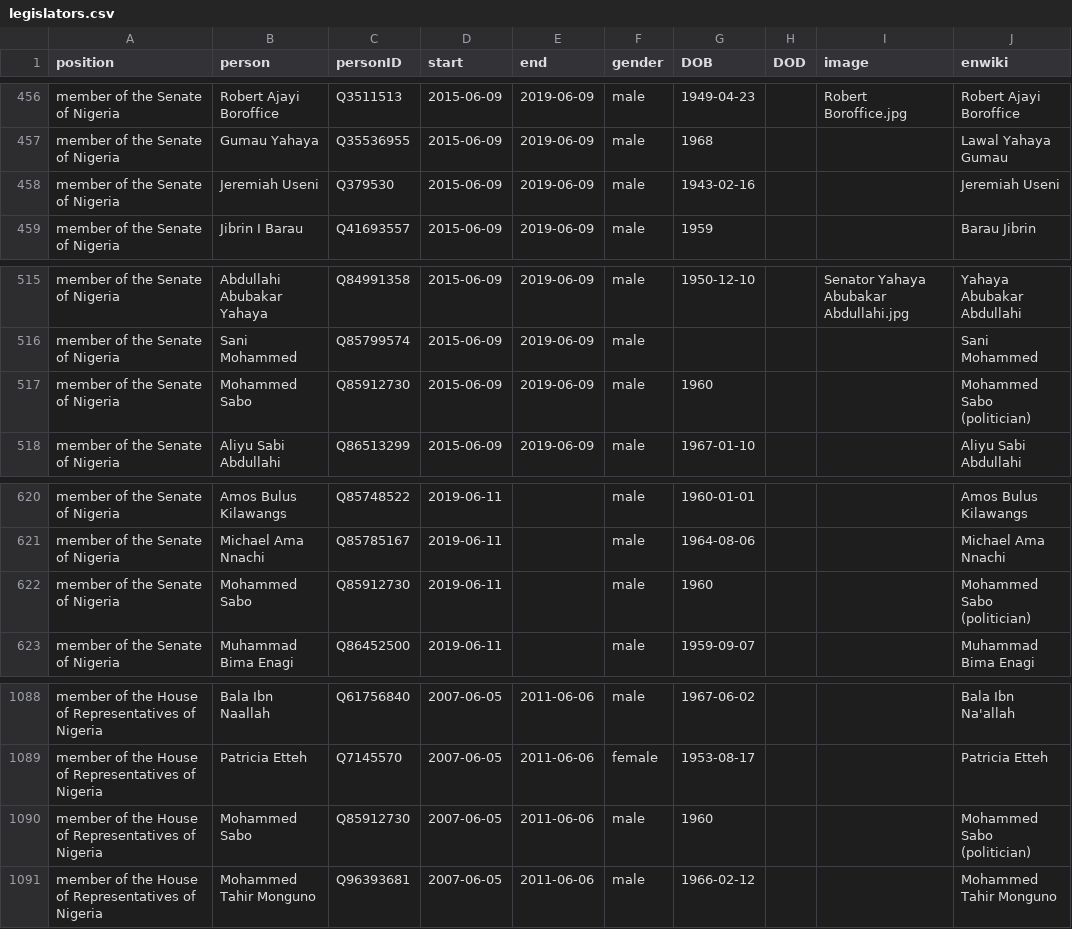
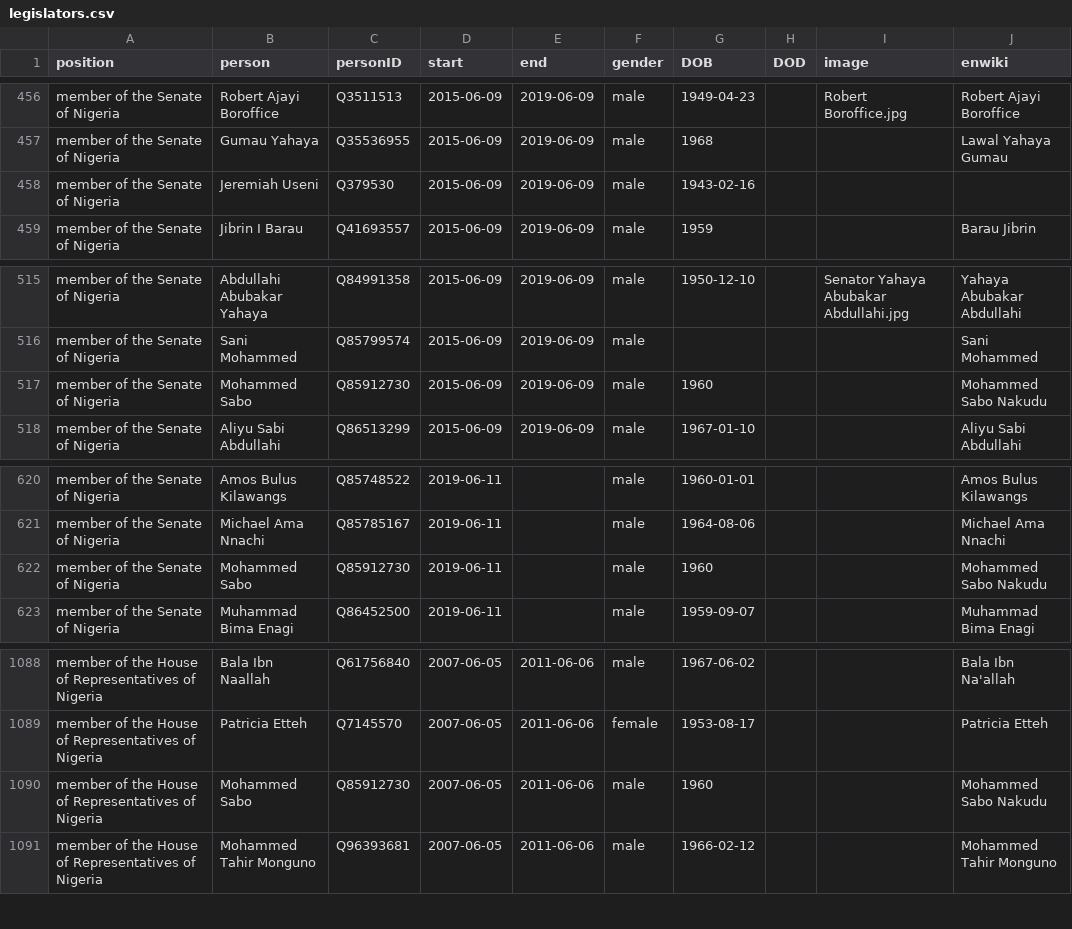
Before and after one commit to every-politician-scrapers/nigeria, a CSV file: html/legislators.csv, drawn as a sheet; only a part is shown, gaps mark what is left out.

Commit message:
PCB update

```diff
--- a/html/legislators.csv
+++ b/html/legislators.csv
@@ -457,3 +457,3 @@ member of the Senate of Nigeria,Robert Ajayi Boroffice,Q3511513,2015-06-09,2019-
 member of the Senate of Nigeria,Gumau Yahaya,Q35536955,2015-06-09,2019-06-09,male,1968,,,Lawal Yahaya Gumau
-member of the Senate of Nigeria,Jeremiah Useni,Q379530,2015-06-09,2019-06-09,male,1943-02-16,,,Jeremiah Useni
+member of the Senate of Nigeria,Jeremiah Useni,Q379530,2015-06-09,2019-06-09,male,1943-02-16,,,
 member of the Senate of Nigeria,Jibrin I Barau,Q41693557,2015-06-09,2019-06-09,male,1959,,,Barau Jibrin
@@ -516,3 +516,3 @@ member of the Senate of Nigeria,Abdullahi Abubakar Yahaya,Q84991358,2015-06-09,2
 member of the Senate of Nigeria,Sani Mohammed,Q85799574,2015-06-09,2019-06-09,male,,,,Sani Mohammed
-member of the Senate of Nigeria,Mohammed Sabo,Q85912730,2015-06-09,2019-06-09,male,1960,,,Mohammed Sabo (politician)
+member of the Senate of Nigeria,Mohammed Sabo,Q85912730,2015-06-09,2019-06-09,male,1960,,,Mohammed Sabo Nakudu
 member of the Senate of Nigeria,Aliyu Sabi Abdullahi,Q86513299,2015-06-09,2019-06-09,male,1967-01-10,,,Aliyu Sabi Abdullahi
@@ -621,3 +621,3 @@ member of the Senate of Nigeria,Amos Bulus Kilawangs,Q85748522,2019-06-11,,male,
 member of the Senate of Nigeria,Michael Ama Nnachi,Q85785167,2019-06-11,,male,1964-08-06,,,Michael Ama Nnachi
-member of the Senate of Nigeria,Mohammed Sabo,Q85912730,2019-06-11,,male,1960,,,Mohammed Sabo (politician)
+member of the Senate of Nigeria,Mohammed Sabo,Q85912730,2019-06-11,,male,1960,,,Mohammed Sabo Nakudu
 member of the Senate of Nigeria,Muhammad Bima Enagi,Q86452500,2019-06-11,,male,1959-09-07,,,Muhammad Bima Enagi
@@ -1089,3 +1089,3 @@ member of the House of Representatives of Nigeria,Bala Ibn Naallah,Q61756840,200
 member of the House of Representatives of Nigeria,Patricia Etteh,Q7145570,2007-06-05,2011-06-06,female,1953-08-17,,,Patricia Etteh
-member of the House of Representatives of Nigeria,Mohammed Sabo,Q85912730,2007-06-05,2011-06-06,male,1960,,,Mohammed Sabo (politician)
+member of the House of Representatives of Nigeria,Mohammed Sabo,Q85912730,2007-06-05,2011-06-06,male,1960,,,Mohammed Sabo Nakudu
 member of the House of Representatives of Nigeria,Mohammed Tahir Monguno,Q96393681,2007-06-05,2011-06-06,male,1966-02-12,,,Mohammed Tahir Monguno
```
